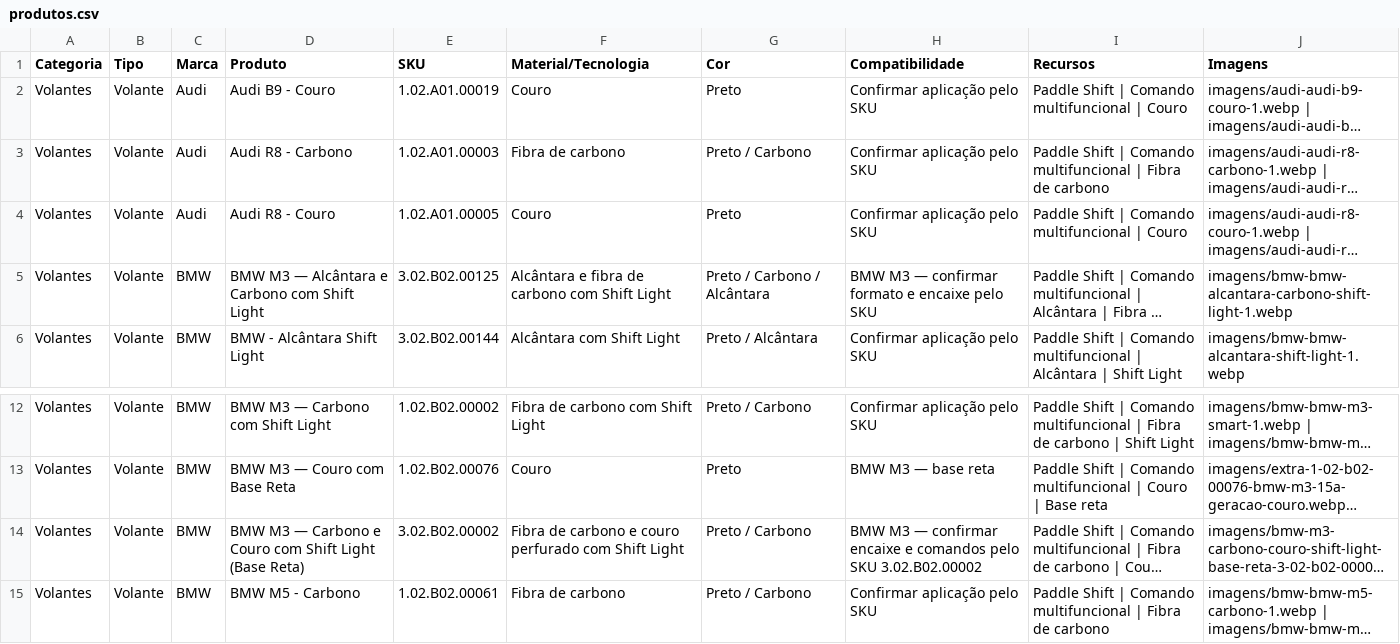
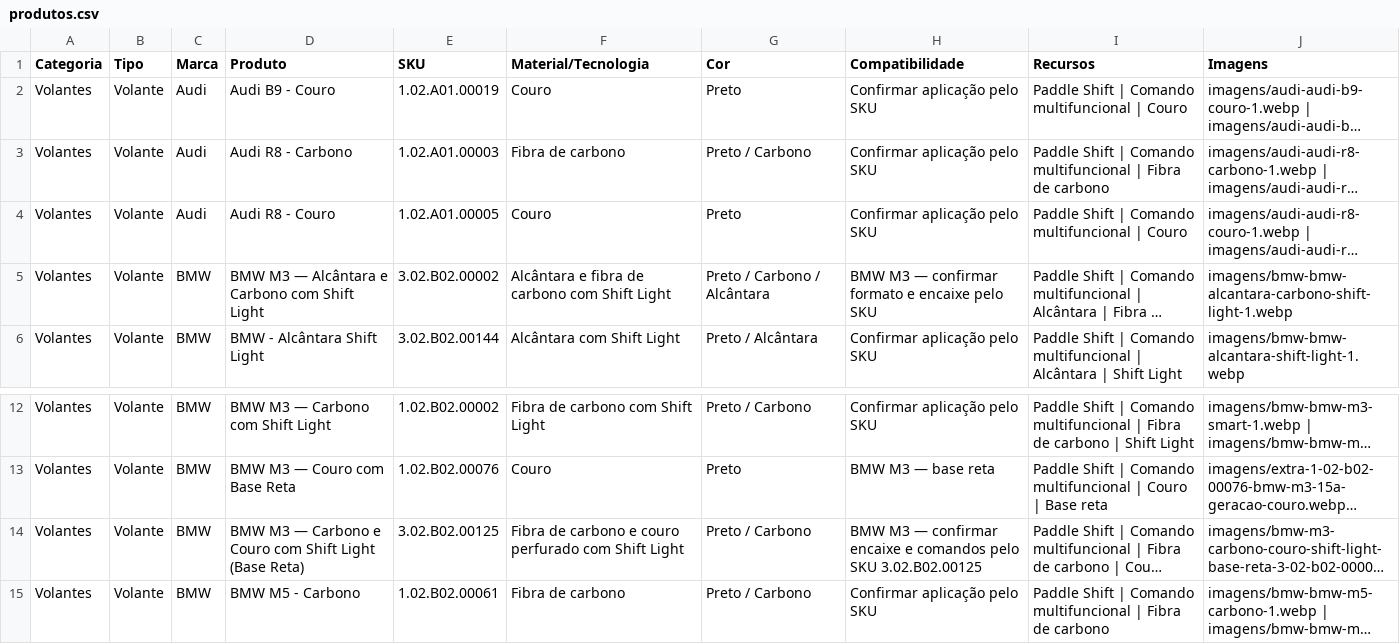
Before and after one commit to paulinrab-a11y/ohccatalogosbr, a CSV file: public/produtos.csv, drawn as a sheet; only a part is shown, gaps mark what is left out; long unchanged cells end in …; the diff names each change by its address in the sheet, - before the commit and + after, or states it on an @@ line.

```diff
--- a/public/produtos.csv
+++ b/public/produtos.csv
-E5 (SKU): 3.02.B02.00125
+E5 (SKU): 3.02.B02.00002
-E14 (SKU): 3.02.B02.00002
+E14 (SKU): 3.02.B02.00125
-H14 (Compatibilidade): …pelo SKU 3.02.B02.00002
+H14 (Compatibilidade): …pelo SKU 3.02.B02.00125
```
Also changed, not shown: 2 other files.
